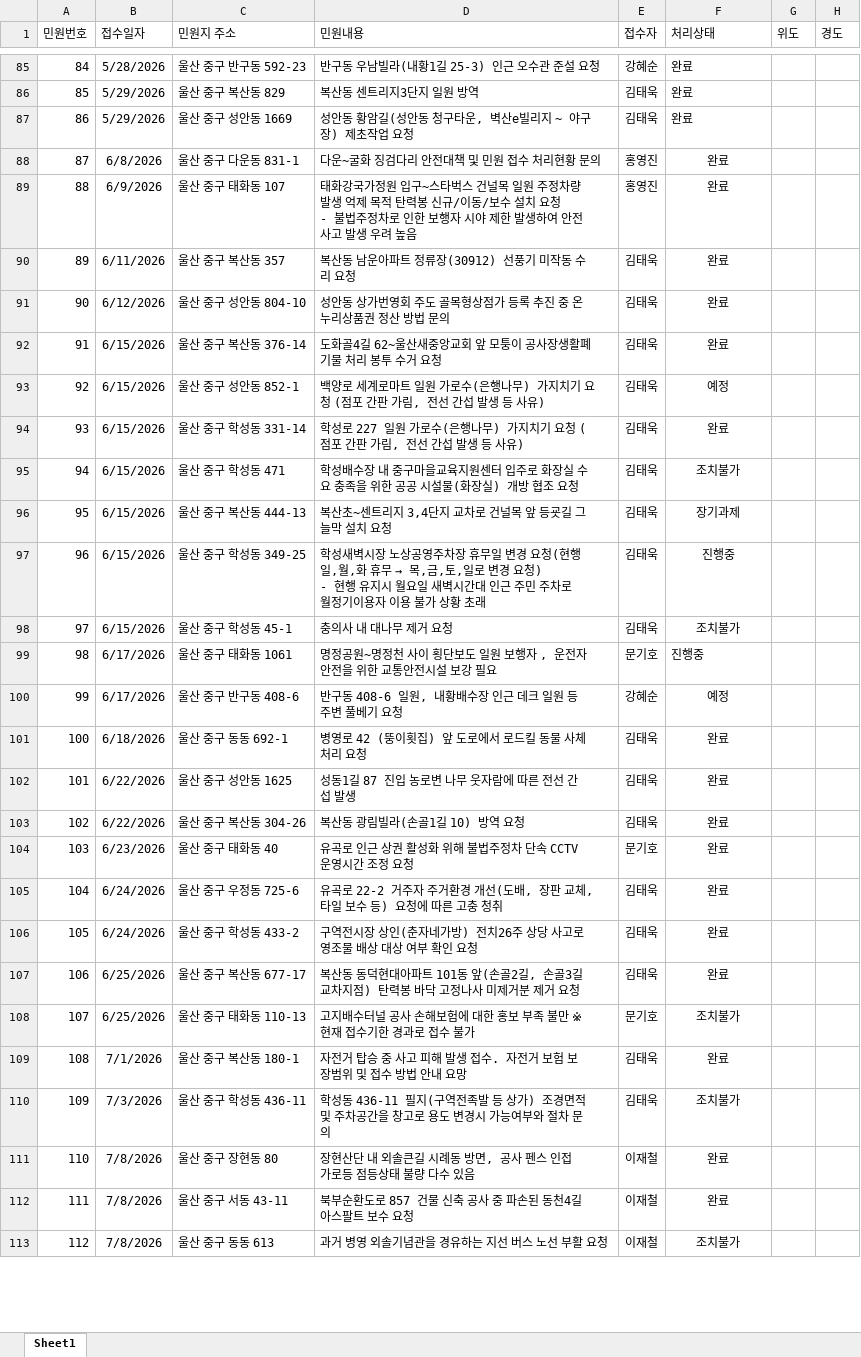
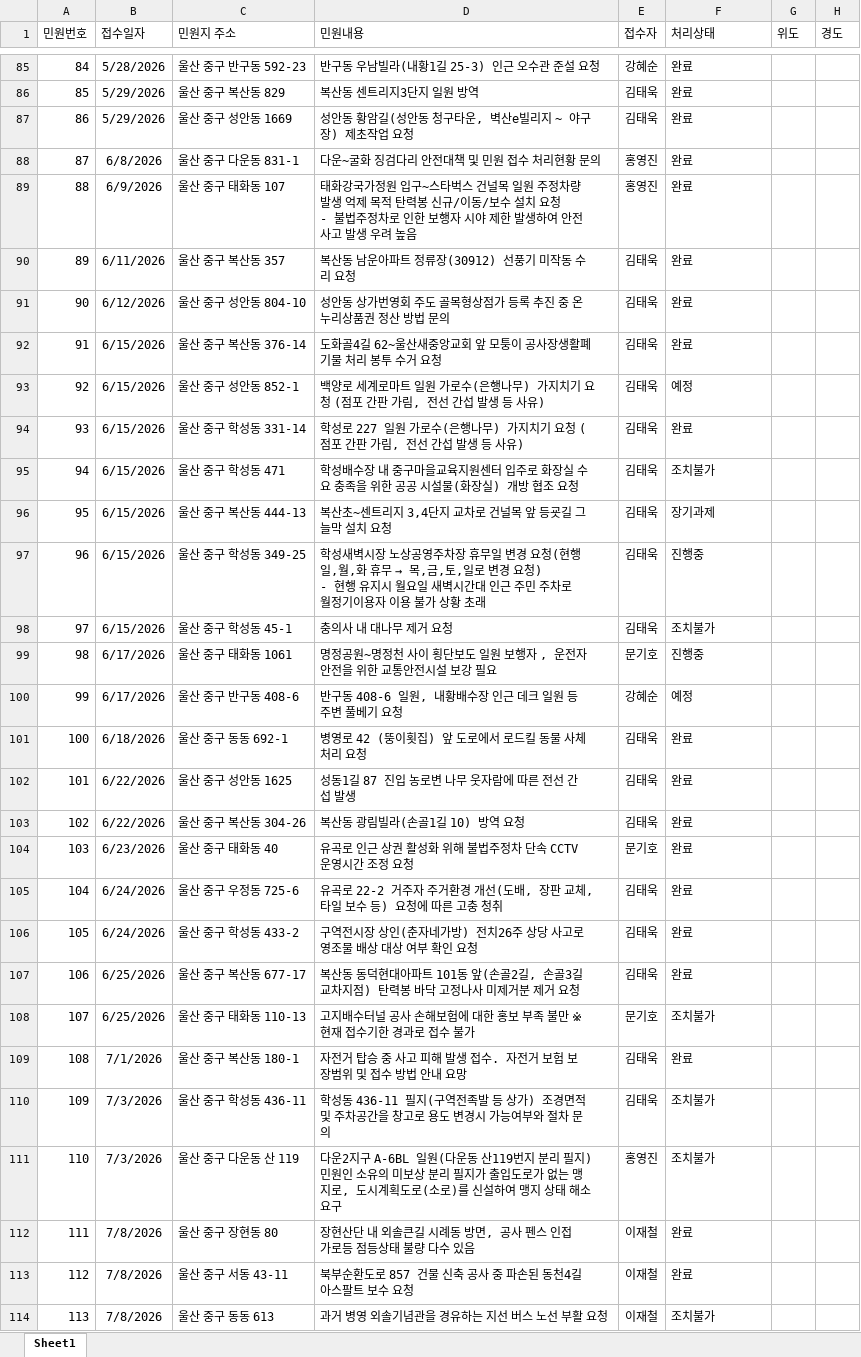
Before and after one commit to hspark18/junggu-complaint-manager, an Excel workbook: 민원데이터.xlsx, sheet Sheet1, drawn as a sheet; only a part is shown, gaps mark what is left out; values as stored, in another font and other column widths than the file's, no borders; addresses are those after the commit; the diff covers the shown part only; the diff names each change by its address in the sheet, - before the commit and + after, or states it on an @@ line.

Commit message:
Add files via upload

```diff
--- a/민원데이터.xlsx (sheet Sheet1)
+++ b/민원데이터.xlsx (sheet Sheet1)
-F88:F98 alignment: center
+F88:F98 alignment: left
-F100:F110 alignment: center
+F100:F110 alignment: left
+row 111: 110 | 7/3/2026 | 울산 중구 다운동 산 119 | 다운2지구 A-6BL 일원(다운동 산119번지 분리 필지) 민원인 소유의 미보상 분리 필지가 출입도로가 없는 맹지로, 도시계획도로(소로)를 신설하여 맹지 상태 해소 요구 | 홍영진 | 조치불가
@@ column A (민원번호) renumbered from row 112 down @@
-F112:F114 alignment: center
+F112:F114 alignment: left
```
Also changed, not shown: 29 added rows and cell formats elsewhere in this sheet.
